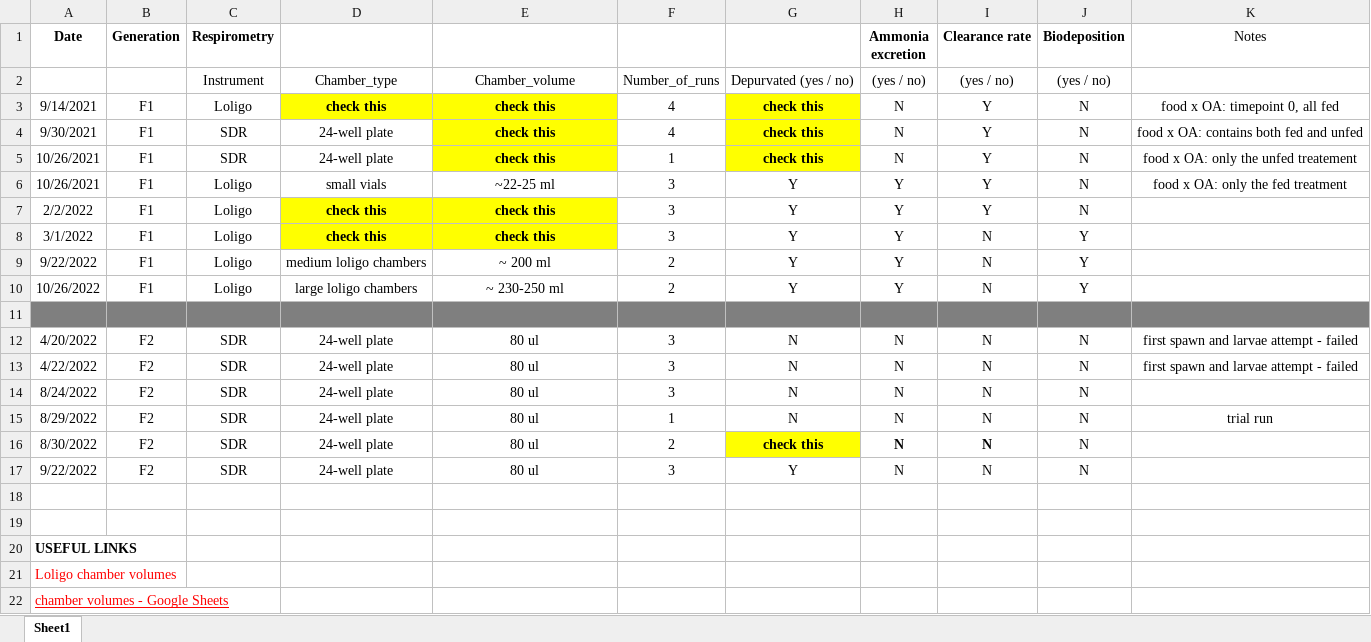
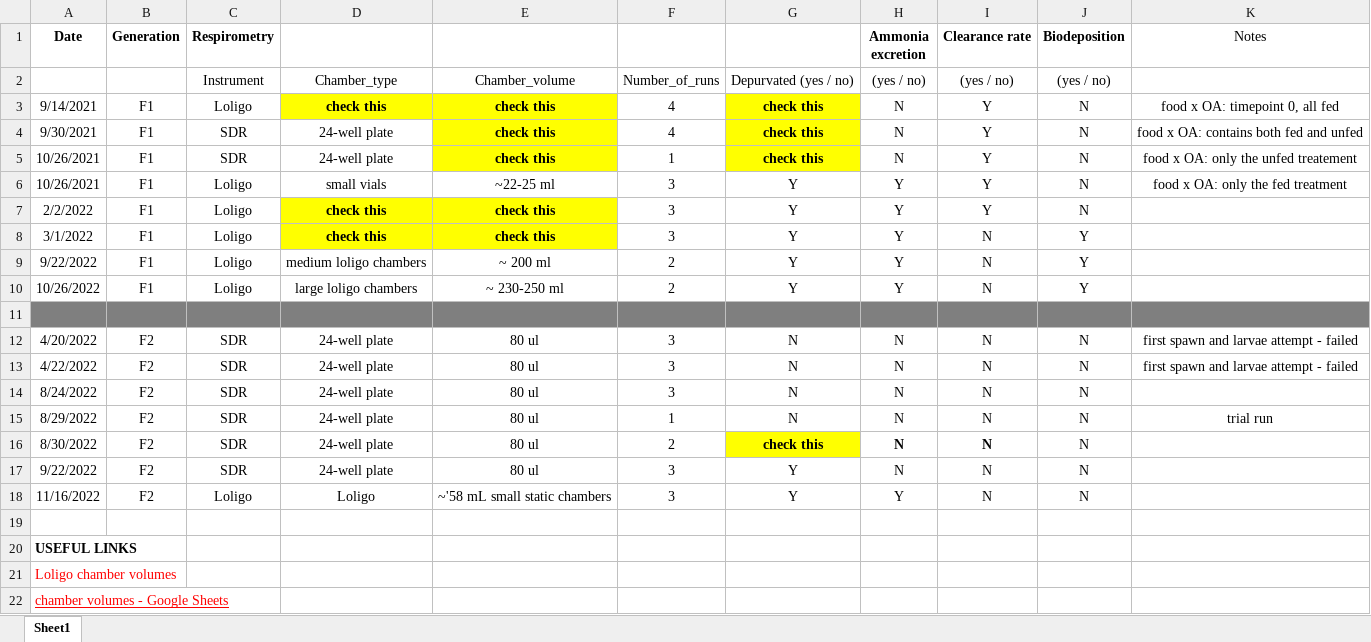
Before and after one commit to NEFSC/EAD-ASEB-Airradians_multigen_OA, an Excel workbook: RAnalysis/Data/Physiology/Phys_data_tracker.xlsx, sheet Sheet1, drawn as a sheet; values as stored, in another font and other column widths than the file's, no borders; the diff names each change by its address in the sheet, - before the commit and + after, or states it on an @@ line.

```diff
--- a/RAnalysis/Data/Physiology/Phys_data_tracker.xlsx (sheet Sheet1)
+++ b/RAnalysis/Data/Physiology/Phys_data_tracker.xlsx (sheet Sheet1)
-row 18: (empty)
+row 18: 11/16/2022 | F2 | Loligo | Loligo | ~'58 mL small static chambers | 3 | Y | Y | N | N
```
Also changed, not shown: 4 other files.
